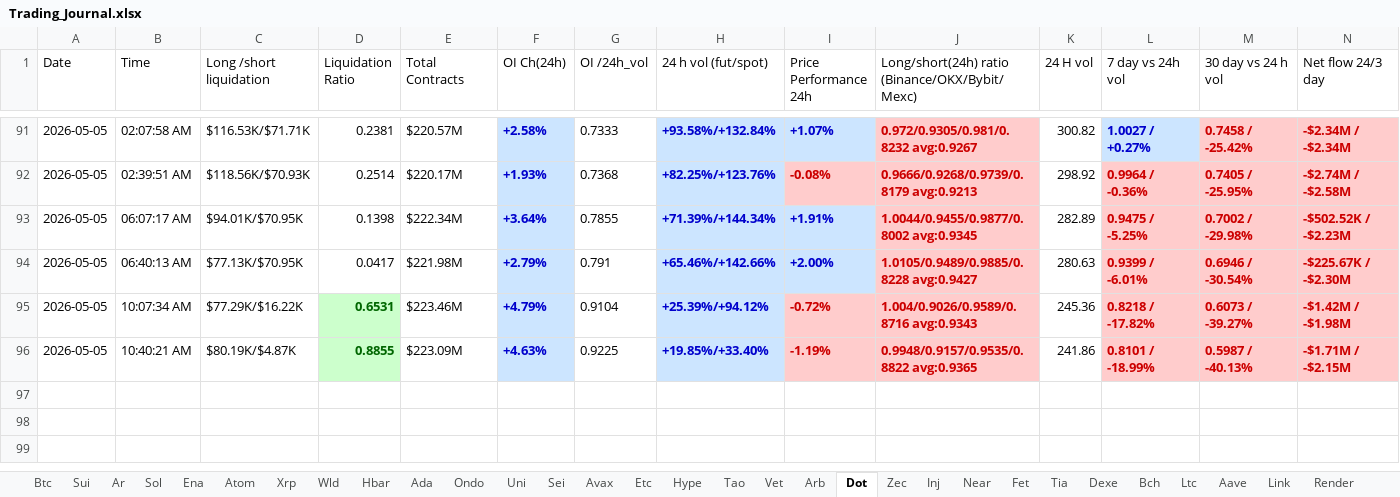
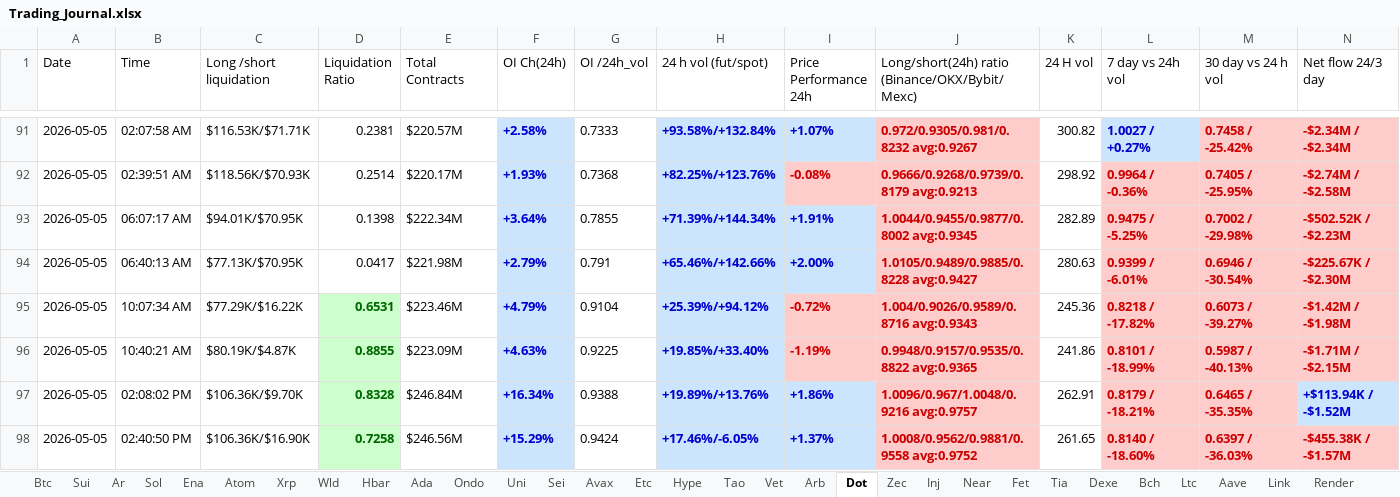
Before and after one commit to nooralam112358/coinglass-collector, an Excel workbook: Trading_Journal.xlsx, sheet Dot, drawn as a sheet; only a part is shown, gaps mark what is left out; values as stored, in another font and other column widths than the file's, no borders; the diff names each change by its address in the sheet, - before the commit and + after, or states it on an @@ line.

```diff
--- a/Trading_Journal.xlsx (sheet Dot)
+++ b/Trading_Journal.xlsx (sheet Dot)
+row 97: 2026-05-05 | 02:08:02 PM | $106.36K/$9.70K | 0.8328 | $246.84M | +16.34% | 0.9388 | +19.89%/+13.76% | +1.86% | 1.0096/0.967/1.0048/0.9216 avg:0.9757 | 262.91 | 0.8179 / -18.21% | 0.6465 / -35.35% | +$113.94K / -$1.52M
+row 98: 2026-05-05 | 02:40:50 PM | $106.36K/$16.90K | 0.7258 | $246.56M | +15.29% | 0.9424 | +17.46%/-6.05% | +1.37% | 1.0008/0.9562/0.9881/0.9558 avg:0.9752 | 261.65 | 0.8140 / -18.60% | 0.6397 / -36.03% | -$455.38K / -$1.57M
```
Also changed, not shown: sheet Near, sheet Bch, sheet Hype, sheet Uni, sheet Bnb, sheet Fet, 25 more sheets.
